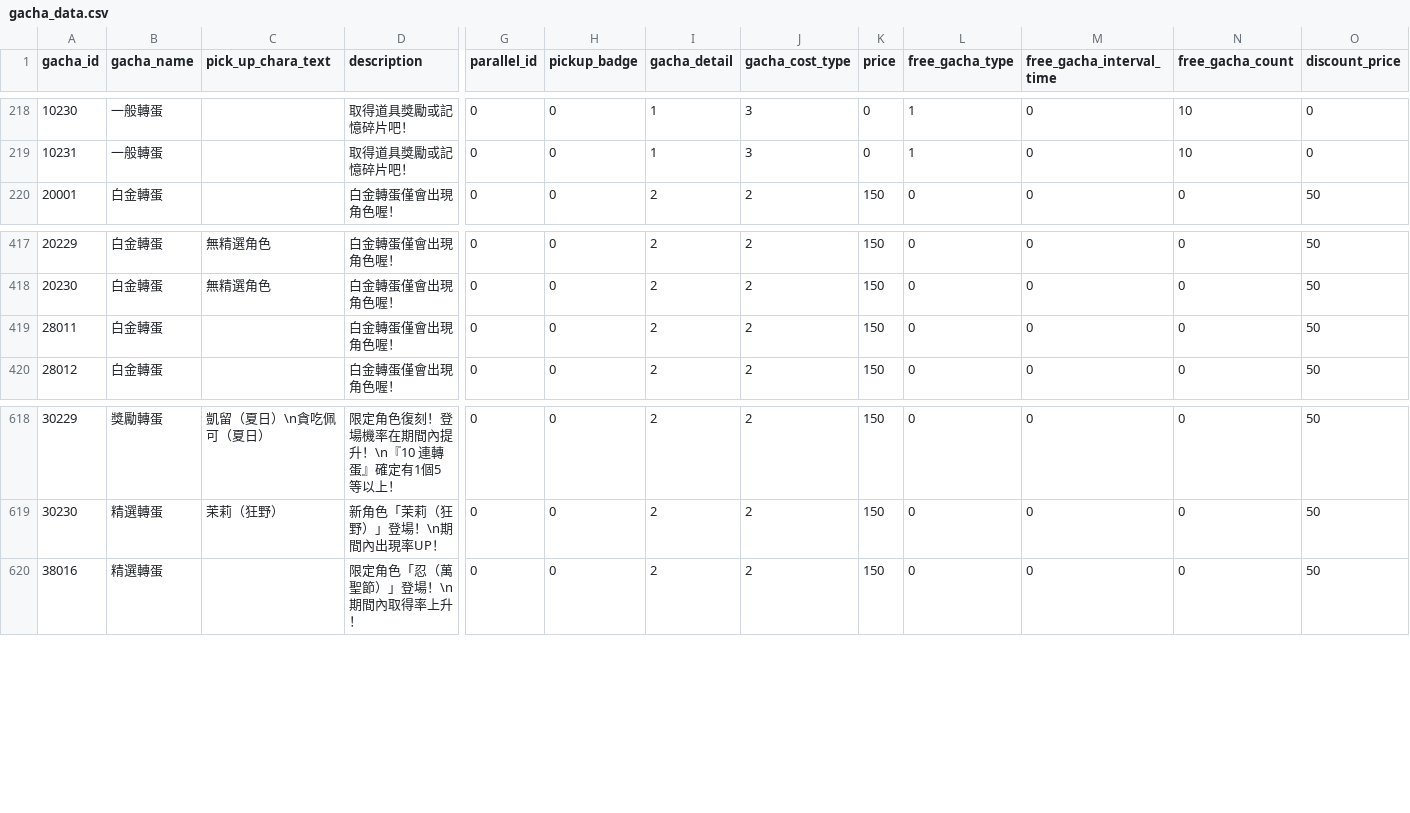
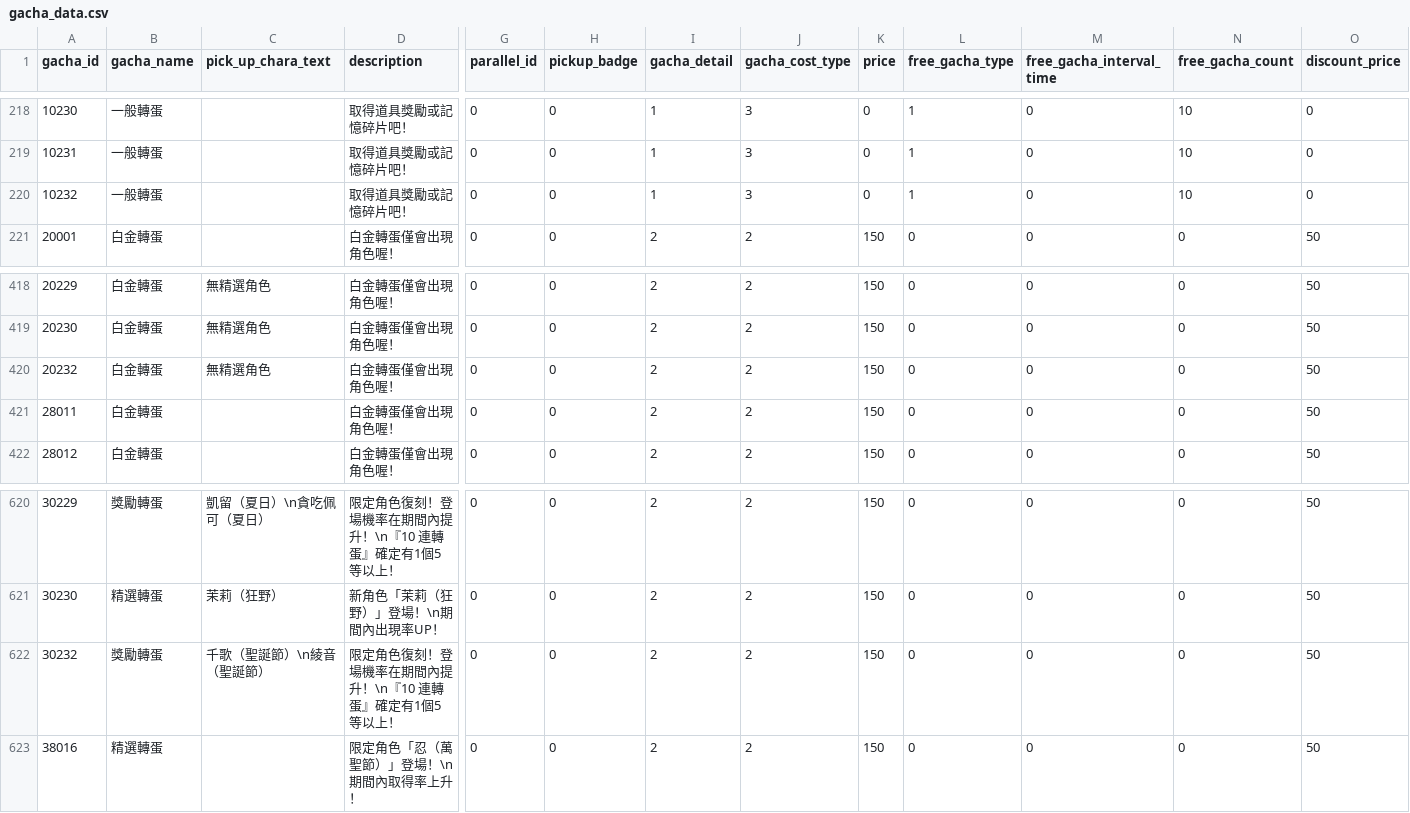
Before and after one commit to KiruyaMomochi/RediveData, a CSV file: db/csv/gacha_data.csv, drawn as a sheet; only a part is shown, gaps mark what is left out; rows hold the shown columns only; the diff names each change by its address in the sheet, - before the commit and + after, or states it on an @@ line.

```diff
--- a/db/csv/gacha_data.csv
+++ b/db/csv/gacha_data.csv
+row 220: 10232 | 一般轉蛋 |  | 取得道具獎勵或記憶碎片吧！ | 0 | 0 | 1 | 3 | 0 | 1 | 0 | 10 | 0
+row 420: 20232 | 白金轉蛋 | 無精選角色 | 白金轉蛋僅會出現角色喔！ | 0 | 0 | 2 | 2 | 150 | 0 | 0 | 0 | 50
+row 622: 30232 | 獎勵轉蛋 | 千歌（聖誕節）\n綾音（聖誕節） | 限定角色復刻！登場機率在期間內提升！\n『10 連轉蛋』確定有1個5等以上！ | 0 | 0 | 2 | 2 | 150 | 0 | 0 | 0 | 50
```
Also changed, not shown: db/csv/banner.csv, db/csv/gacha_exchange_lineup.csv, 9 other files.
